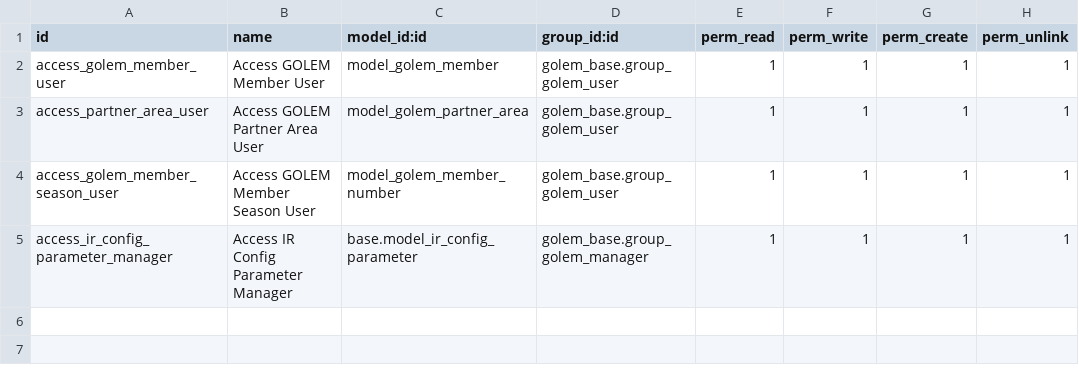
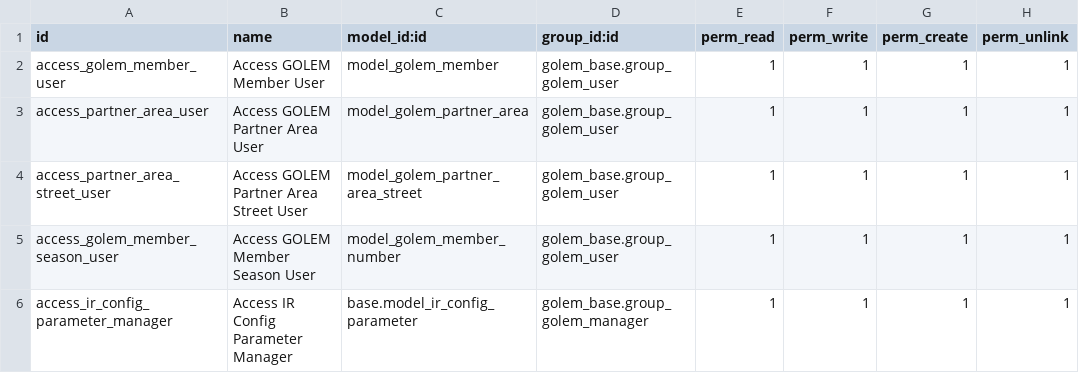
Before and after one commit to Yakulu/GOLEM, a CSV file: golem_member/security/ir.model.access.csv, drawn as a sheet.

Commit message:
[REF]GOLEM Member / Custom Price : territories enhancements
Global refactoring : small enhancements from MR code + ACLs + french i18n

```diff
--- a/golem_member/security/ir.model.access.csv
+++ b/golem_member/security/ir.model.access.csv
@@ -3,2 +3,3 @@ access_golem_member_user,Access GOLEM Member User,model_golem_member,golem_base.
 access_partner_area_user,Access GOLEM Partner Area User,model_golem_partner_area,golem_base.group_golem_user,1,1,1,1
+access_partner_area_street_user,Access GOLEM Partner Area Street User,model_golem_partner_area_street,golem_base.group_golem_user,1,1,1,1
 access_golem_member_season_user,Access GOLEM Member Season User,model_golem_member_number,golem_base.group_golem_user,1,1,1,1
```
Also changed, not shown: 10 other files.
